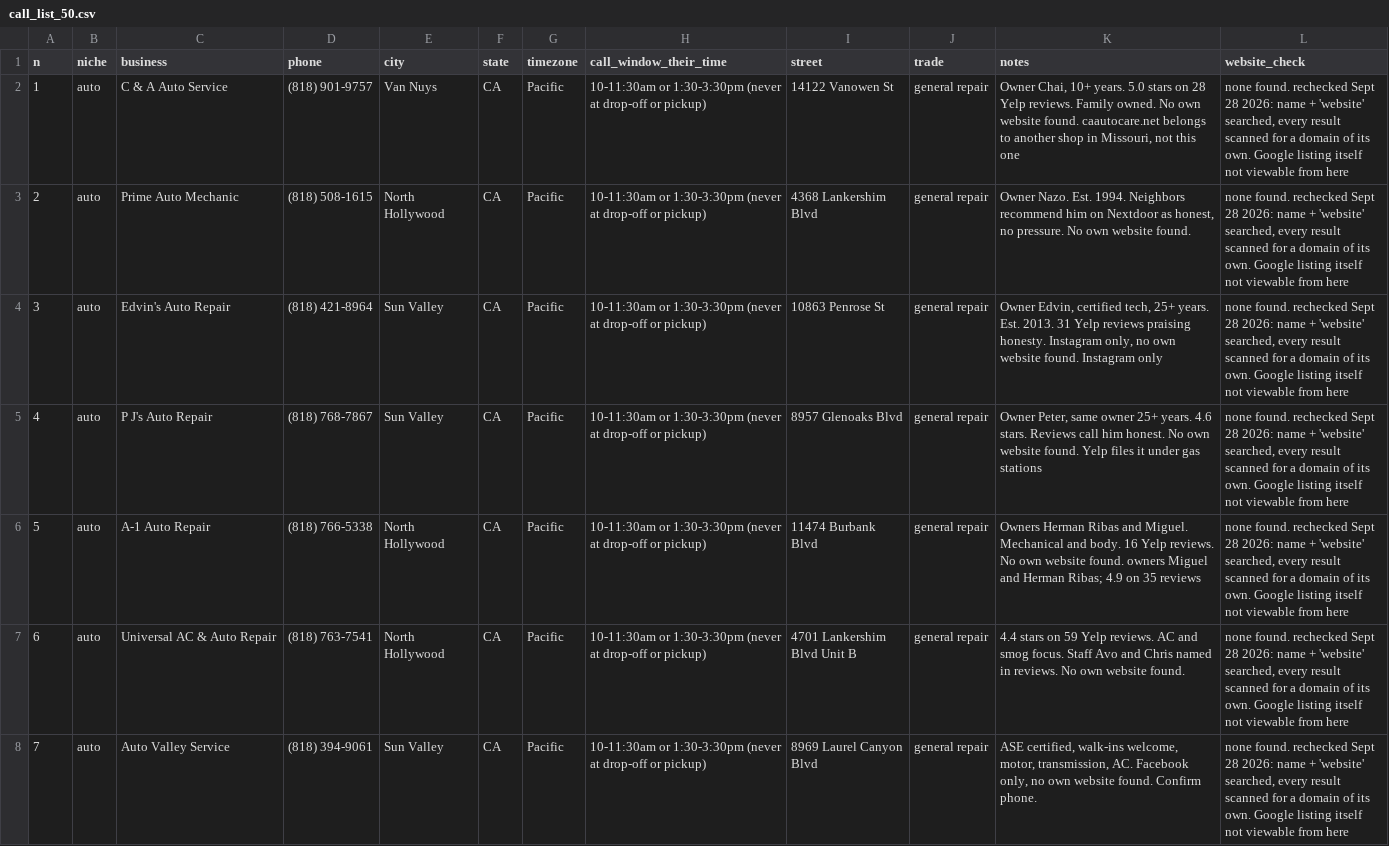
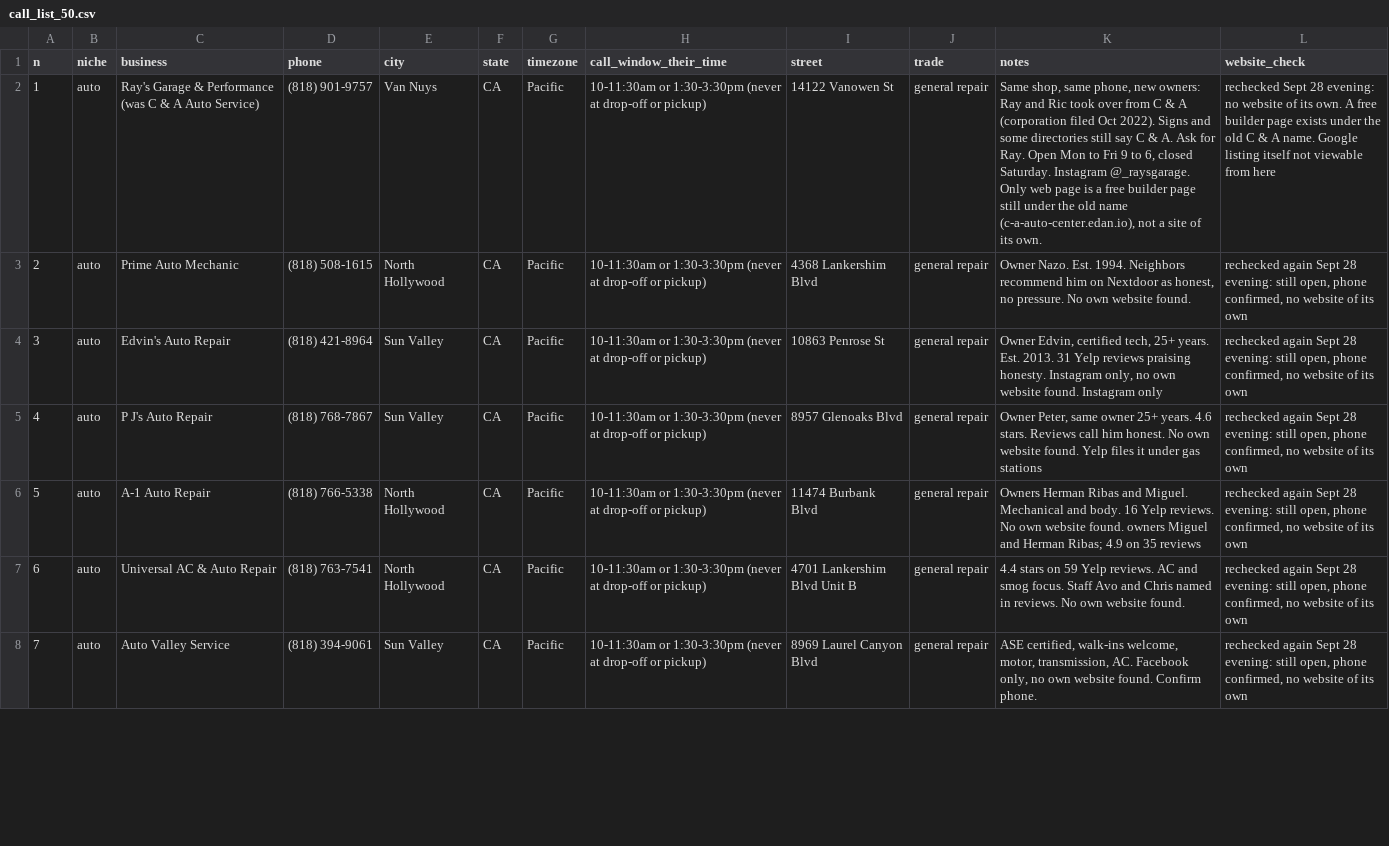
Before and after one commit to millytest2/builtfor, a CSV file: output/call_list_50.csv, drawn as a sheet; only a part is shown; the diff covers the shown part only; the diff names each change by its address in the sheet, - before the commit and + after, or states it on an @@ line.

```diff
--- a/output/call_list_50.csv
+++ b/output/call_list_50.csv
-C2 (business): C & A Auto Service
+C2 (business): Ray's Garage & Performance (was C & A Auto Service)
-K2 (notes): Owner Chai, 10+ years. 5.0 stars on 28 Yelp reviews. Family owned. No own website found. caautocare.net belongs to another shop in Missouri, not this one
+K2 (notes): Same shop, same phone, new owners: Ray and Ric took over from C & A (corporation filed Oct 2022). Signs and some directories still say C & A. Ask for Ray. Open Mon to Fri 9 to 6, closed Saturday. Instagram @_raysgarage. Only web page is a free builder page still under the old name (c-a-auto-center.edan.io), not a site of its own.
-L2 (website_check): none found. rechecked Sept 28 2026: name + 'website' searched, every result scanned for a domain of its own. Google listing…
+L2 (website_check): rechecked Sept 28 evening: no website of its own. A free builder page exists under the old C & A name. Google listing…
-L3:L8 (website_check): none found. rechecked Sept 28 2026: name + 'website' searched, every result scanned for a domain of its own. Google listing itself not viewable from here
+L3:L8 (website_check): rechecked again Sept 28 evening: still open, phone confirmed, no website of its own
```
Also changed, not shown: 2 removed rows, 50 edited cells and row numbers in column A elsewhere in this file, output/leads_have_websites.csv, 4 other files.
